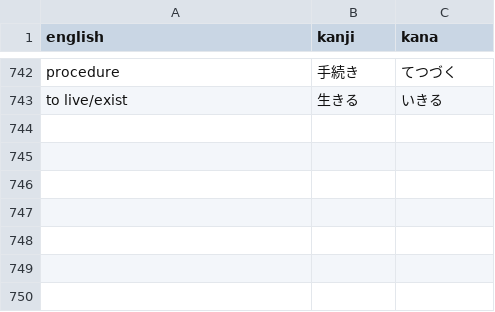
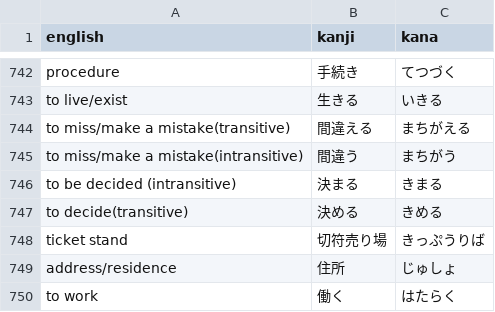
Before and after one commit to DJTakushi/Kanji_quizzer, a CSV file: word_list.csv, drawn as a sheet; only a part is shown, gaps mark what is left out; the diff names each change by its address in the sheet, - before the commit and + after, or states it on an @@ line.

```diff
--- a/word_list.csv
+++ b/word_list.csv
+row 744: to miss/make a mistake(transitive) | 間違える | まちがえる
+row 745: to miss/make a mistake(intransitive) | 間違う | まちがう
+row 746: to be decided (intransitive) | 決まる | きまる
+row 747: to decide(transitive) | 決める | きめる
+row 748: ticket stand | 切符売り場 | きっぷうりば
+row 749: address/residence | 住所 | じゅしょ
+row 750: to work | 働く | はたらく
```
Also changed, not shown: dummy.csv, 2 other files.
